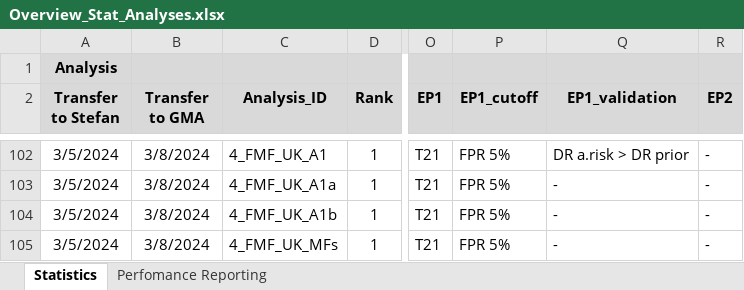
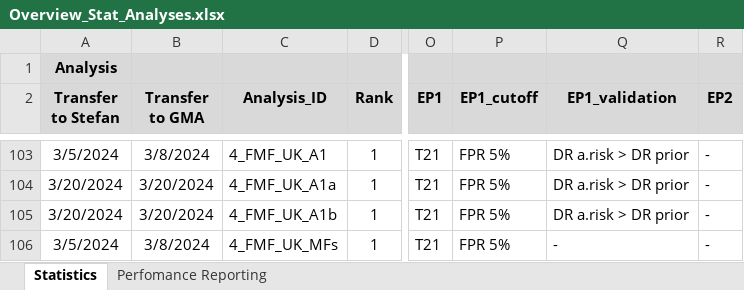
Before and after one commit to stefgehrig/fsp_validation, an Excel workbook: FSP_Exchange/data/Overview_Stat_Analyses.xlsx, sheet Statistics, drawn as a sheet; only a part is shown, gaps mark what is left out; values as stored, in another font and other column widths than the file's, no borders; conditional formats not drawn; addresses are those after the commit; the diff covers the shown part only; the diff names each change by its address in the sheet, - before the commit and + after, or states it on an @@ line.

```diff
--- a/FSP_Exchange/data/Overview_Stat_Analyses.xlsx (sheet Statistics)
+++ b/FSP_Exchange/data/Overview_Stat_Analyses.xlsx (sheet Statistics)
-A104:A105 (Transfer to Stefan): 3/5/2024
+A104:A105 (Transfer to Stefan): 3/20/2024
-B104:B105 (Transfer to GMA): 3/8/2024
+B104:B105 (Transfer to GMA): 3/20/2024
-Q104:Q105 (EP1_validation): -
+Q104:Q105 (EP1_validation): DR a.risk > DR prior
```
Also changed, not shown: 3 added rows and 66 edited cells elsewhere in this sheet, formulas that keep their value, FSP_Exchange/data/Trisomy/1_FMF_DE_cv__ds_ntphcgbnb_1A2.xlsx, 9 other files.
